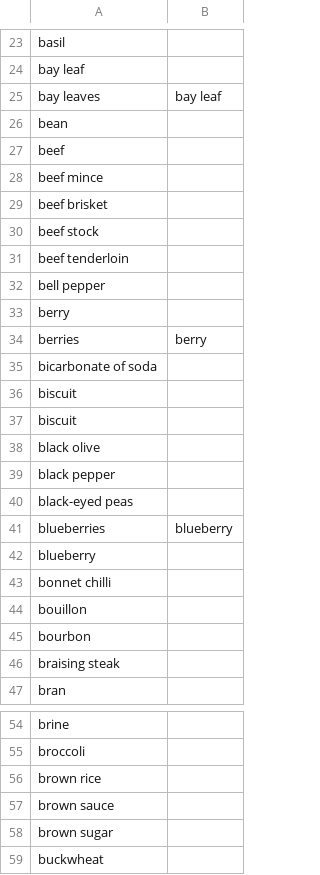
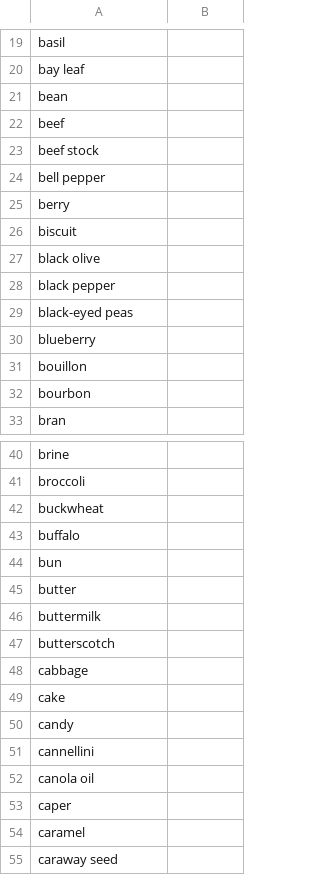
Before and after one commit to Nariana/DB-GUI-Fall2014, a CSV file: csv/ingredient.csv, drawn as a sheet; only a part is shown, gaps mark what is left out; the shorter side is filled out with more unchanged rows; the diff covers the shown part only.

```diff
--- a/csv/ingredient.csv
+++ b/csv/ingredient.csv
@@ -24,14 +20,7 @@ basil,
 bay leaf,
-bay leaves,bay leaf
 bean,
 beef,
-beef mince,
-beef brisket,
 beef stock,
-beef tenderloin,
 bell pepper,
 berry,
-berries,berry
-bicarbonate of soda,
-biscuit,
 biscuit,
@@ -40,8 +29,5 @@ black pepper,
 black-eyed peas,
-blueberries,blueberry
 blueberry,
-bonnet chilli,
 bouillon,
 bourbon,
-braising steak,
 bran,
@@ -55,5 +41,2 @@ brine,
 broccoli,
-brown rice,
-brown sauce,
-brown sugar,
 buckwheat,
```
Also changed, not shown: 67 removed rows and 8 edited cells elsewhere in this file, csv/recipeConnection.csv.
